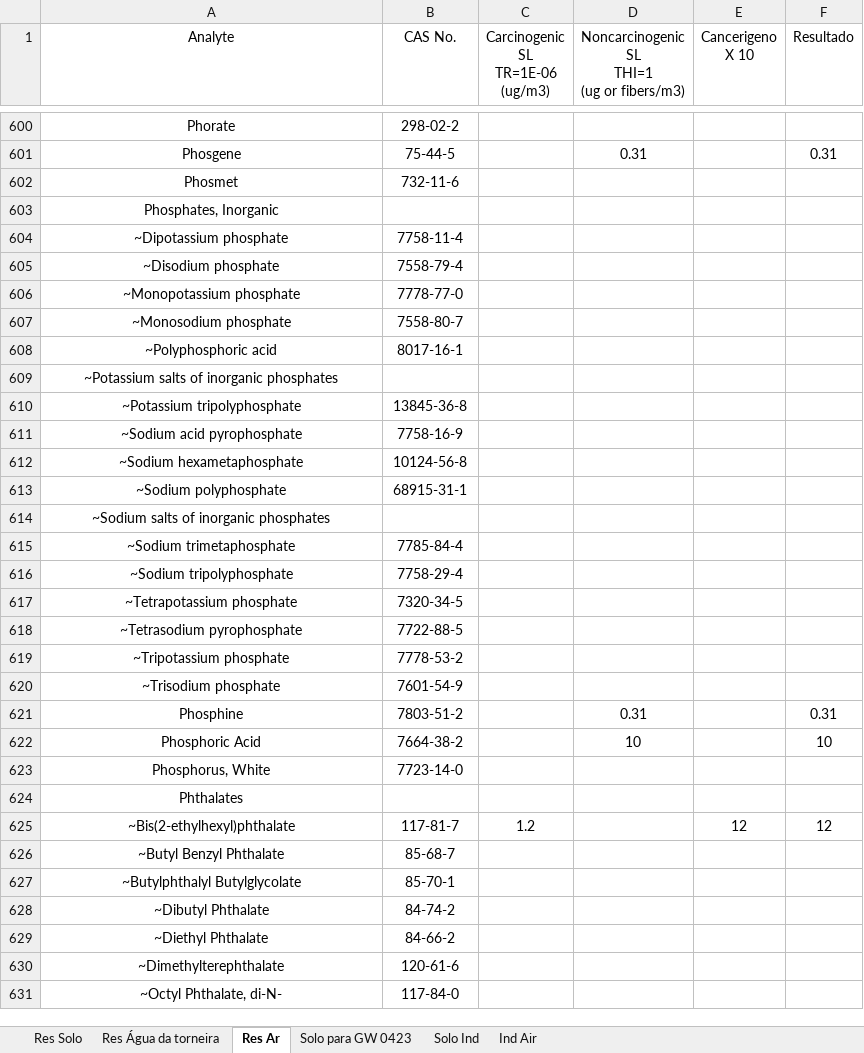
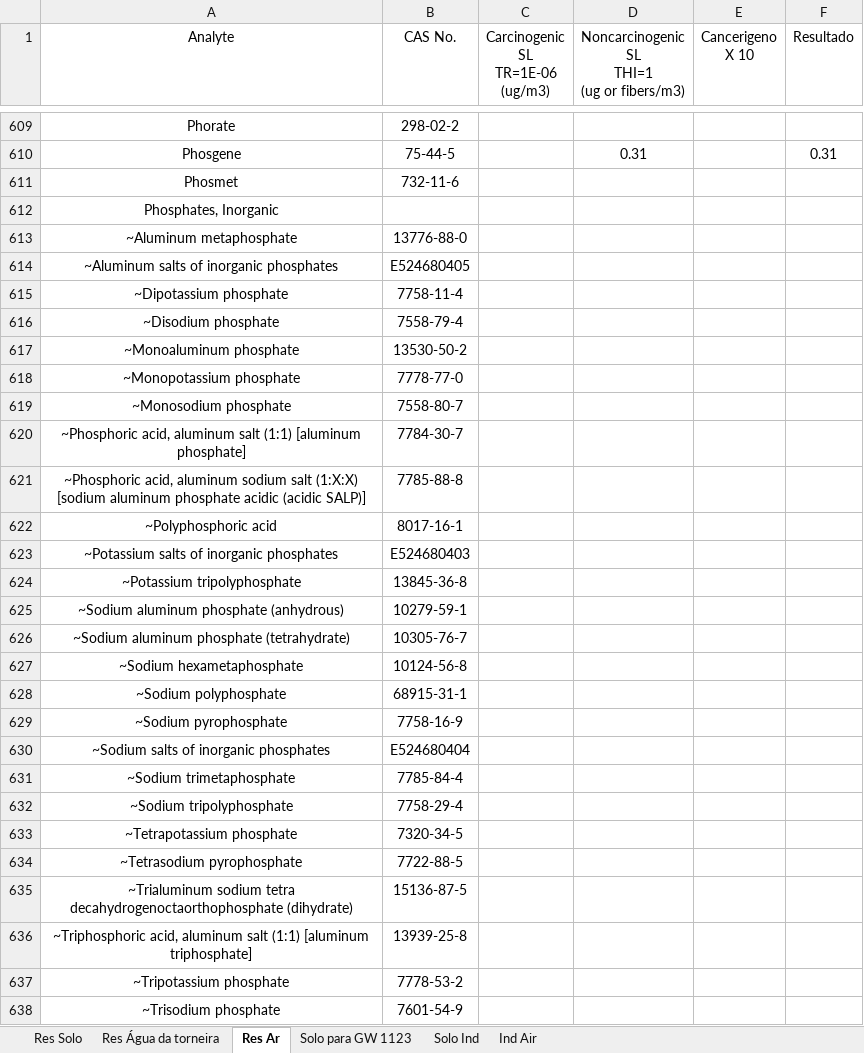
Before and after one commit to HenriqueCanhadas/Python, an Excel workbook: Tabela Epa/testearquivo.xlsx, sheet Res Ar, drawn as a sheet; only a part is shown, gaps mark what is left out; the shorter side is filled out with more unchanged rows; values as stored, in another font and other column widths than the file's, no borders; removed rows and columns are numbered as before the commit, all else as after; the diff covers the shown part only; the diff names each change by its address in the sheet, - before the commit and + after, or states it on an @@ line.

```diff
--- a/Tabela Epa/testearquivo.xlsx (sheet Res Ar)
+++ b/Tabela Epa/testearquivo.xlsx (sheet Res Ar)
-sheet tab: Solo para GW 0423
+sheet tab: Solo para GW 1123
+row 613: ~Aluminum metaphosphate | 13776-88-0
+row 614: ~Aluminum salts of inorganic phosphates | E524680405
+row 617: ~Monoaluminum phosphate | 13530-50-2
+row 620: ~Phosphoric acid, aluminum salt (1:1) [aluminum phosphate] | 7784-30-7
+row 621: ~Phosphoric acid, aluminum sodium salt (1:X:X) [sodium aluminum phosphate acidic (acidic SALP)] | 7785-88-8
-B623 (CAS No.): (empty)
+B623 (CAS No.): E524680403
-row 611: ~Sodium acid pyrophosphate | 7758-16-9
+row 625: ~Sodium aluminum phosphate (anhydrous) | 10279-59-1
+row 626: ~Sodium aluminum phosphate (tetrahydrate) | 10305-76-7
+row 629: ~Sodium pyrophosphate | 7758-16-9
-B630 (CAS No.): (empty)
+B630 (CAS No.): E524680404
+row 635: ~Trialuminum sodium tetra decahydrogenoctaorthophosphate (dihydrate) | 15136-87-5
+row 636: ~Triphosphoric acid, aluminum salt (1:1) [aluminum triphosphate] | 13939-25-8
```
Also changed, not shown: 14 added rows, 5 removed rows and 3 edited cells elsewhere in this sheet, sheet Res Solo, sheet Solo Ind, sheet Res Água da torneira, sheet Solo para GW 1123, sheet Ind Air, 6 other files.
